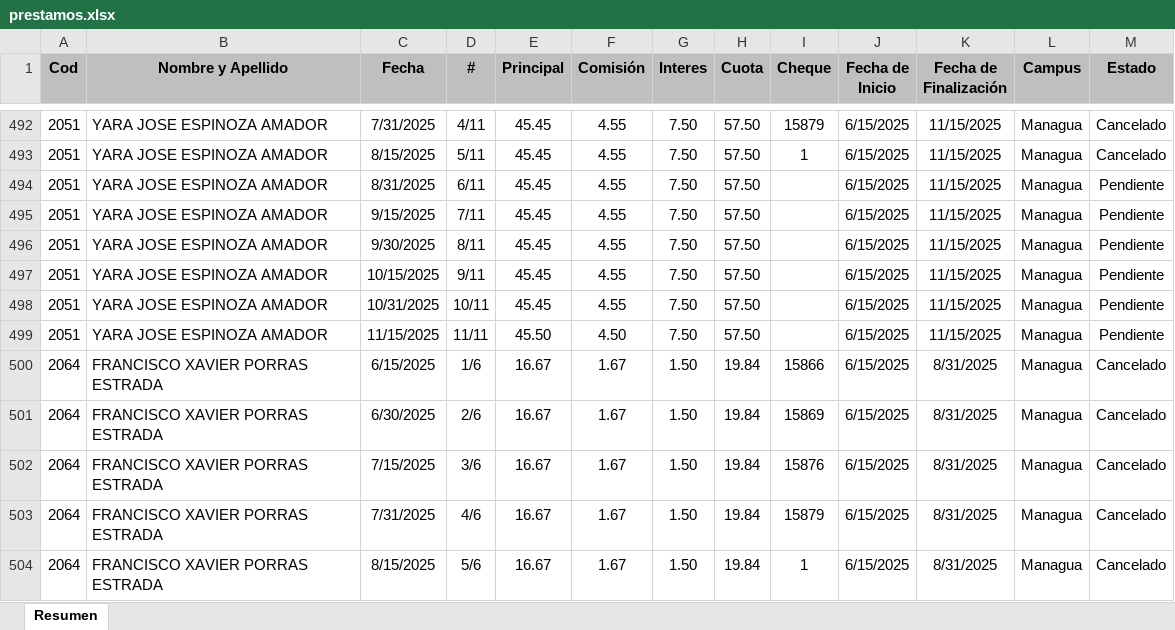
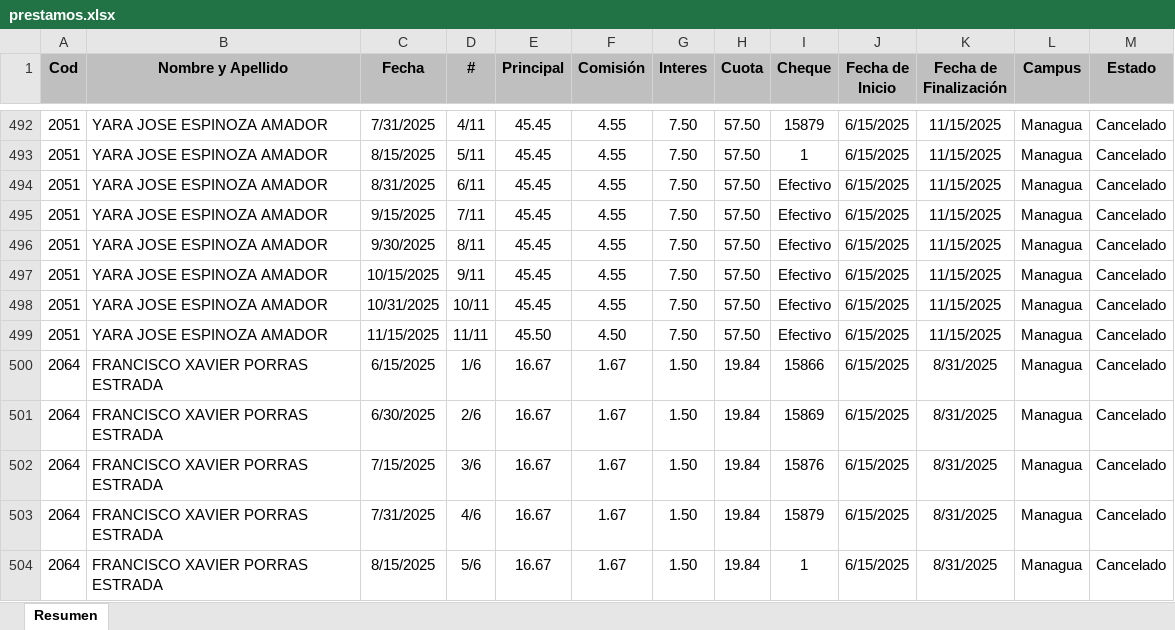
Before and after one commit to Villalobos87/dashboard_prestamos, an Excel workbook: prestamos.xlsx, sheet Resumen, drawn as a sheet; only a part is shown, gaps mark what is left out; values as stored, in another font and other column widths than the file's, no borders; table styles not drawn; the diff covers the shown part only; the diff names each change by its address in the sheet, - before the commit and + after, or states it on an @@ line.

```diff
--- a/prestamos.xlsx (sheet Resumen)
+++ b/prestamos.xlsx (sheet Resumen)
-I494:I499 (Cheque): (empty)
+I494:I499 (Cheque): Efectivo
-M494:M499 (Estado): Pendiente
+M494:M499 (Estado): Cancelado
```
Also changed, not shown: 72 added rows elsewhere in this sheet.
